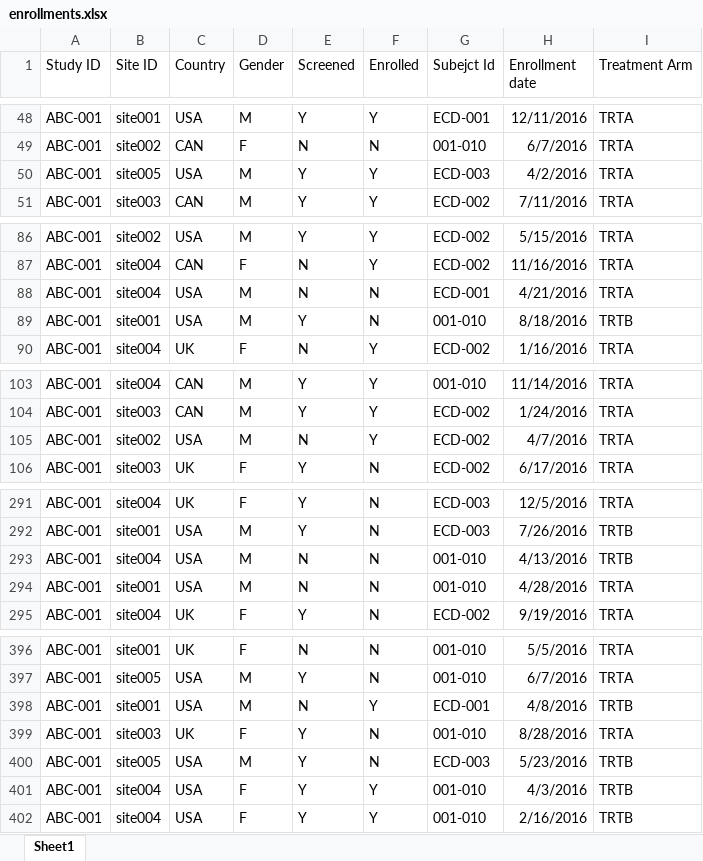
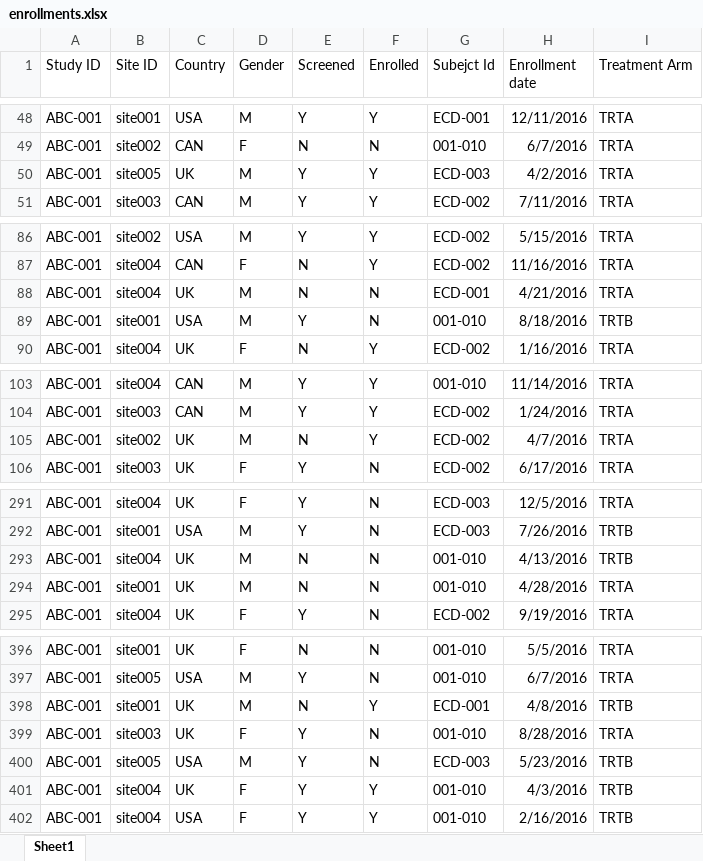
Before and after one commit to jayantsolanki/clinicalDashboard, an Excel workbook: inst/extdata/enrollments.xlsx, sheet Sheet1, drawn as a sheet; only a part is shown, gaps mark what is left out; values as stored, in another font and other column widths than the file's, no borders; the diff covers the shown part only; the diff names each change by its address in the sheet, - before the commit and + after, or states it on an @@ line.

```diff
--- a/inst/extdata/enrollments.xlsx (sheet Sheet1)
+++ b/inst/extdata/enrollments.xlsx (sheet Sheet1)
-C50 (Country): USA
+C50 (Country): UK
-C88 (Country): USA
+C88 (Country): UK
-C105 (Country): USA
+C105 (Country): UK
-C293:C294 (Country): USA
+C293:C294 (Country): UK
-C398 (Country): USA
+C398 (Country): UK
-C401 (Country): USA
+C401 (Country): UK
```
Also changed, not shown: 8 edited cells elsewhere in this sheet, 3 other files.
